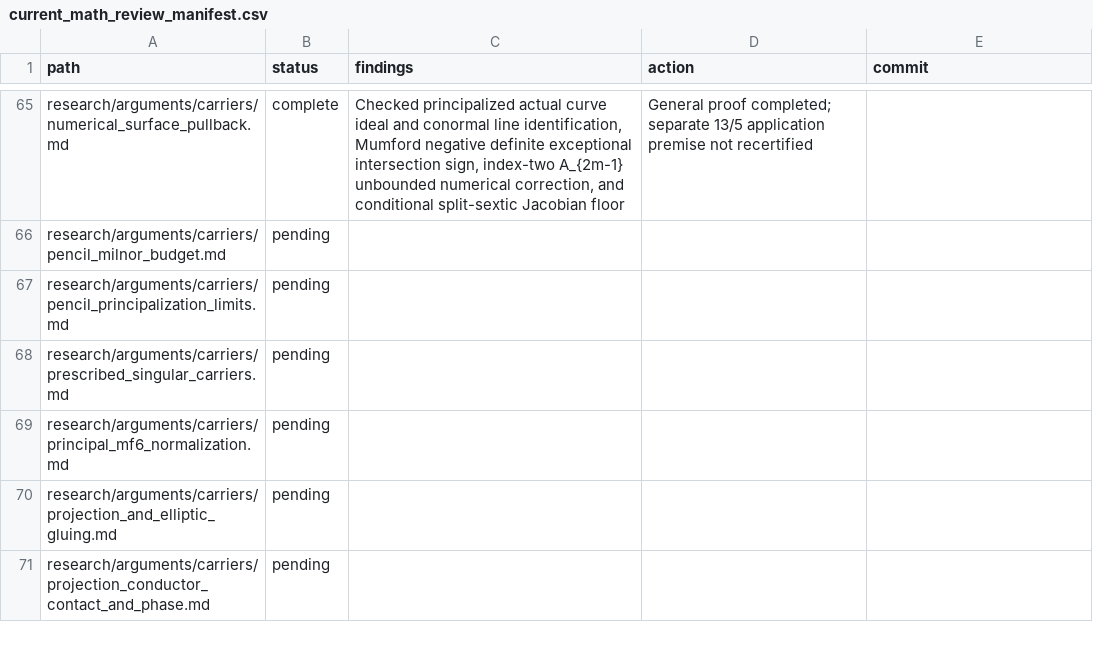
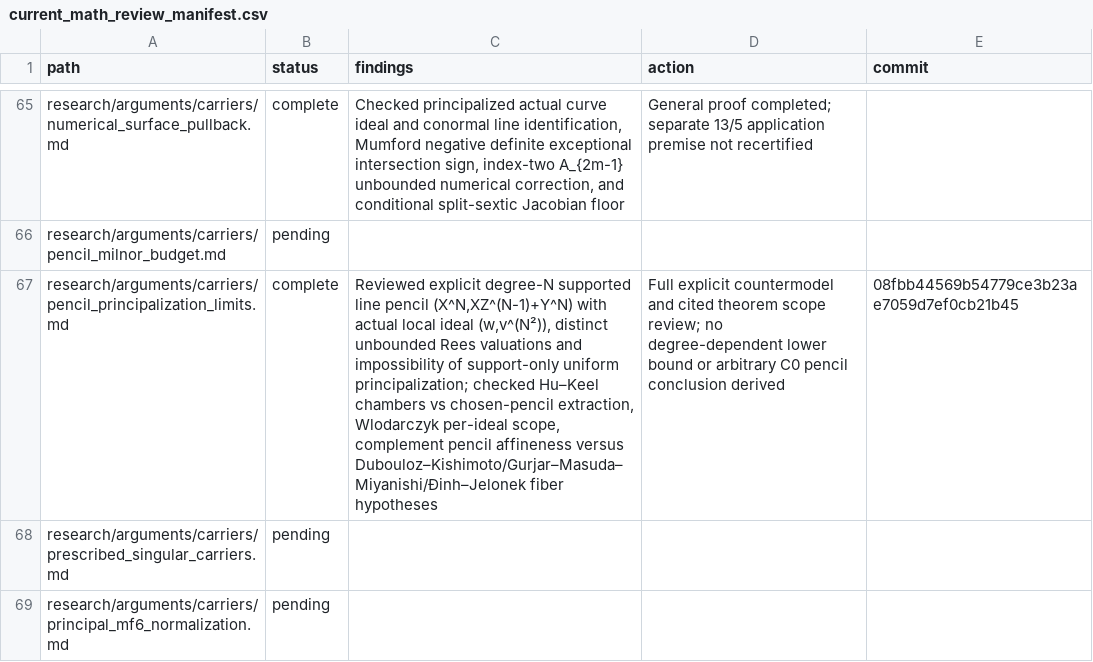
Before and after one commit to markluxton1/STCI, a CSV file: tmp/current_math_review_manifest.csv, drawn as a sheet; only a part is shown, gaps mark what is left out; the shorter side is filled out with more unchanged rows; the diff names each change by its address in the sheet, - before the commit and + after, or states it on an @@ line.

Commit message:
Complete support-only principalization counterexample and literature hypothesis audit

```diff
--- a/tmp/current_math_review_manifest.csv
+++ b/tmp/current_math_review_manifest.csv
-B67 (status): pending
+B67 (status): complete
-C67 (findings): (empty)
+C67 (findings): Reviewed explicit degree-N supported line pencil (X^N,XZ^(N-1)+Y^N) with actual local ideal (w,v^(N²)), distinct unbounded Rees valuations and impossibility of support-only uniform principalization; checked Hu–Keel chambers vs chosen-pencil extraction, Wlodarczyk per-ideal scope, complement pencil affineness versus Dubouloz–Kishimoto/Gurjar–Masuda–Miyanishi/Đinh–Jelonek fiber hypotheses
-D67 (action): (empty)
+D67 (action): Full explicit countermodel and cited theorem scope review; no degree-dependent lower bound or arbitrary C0 pencil conclusion derived
-E67 (commit): (empty)
+E67 (commit): 08fbb44569b54779ce3b23ae7059d7ef0cb21b45
```
